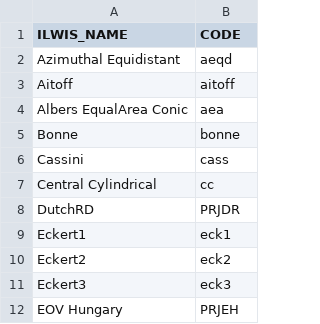
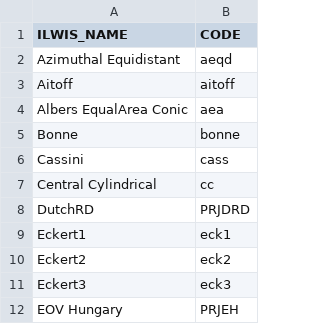
Before and after one commit to 52North/IlwisObjects, a CSV file: ilwis3connector/resources/projection_allias.csv, drawn as a sheet; only a part is shown.

Commit message:
Corrected typo in DutchRD alias

```diff
--- a/ilwis3connector/resources/projection_allias.csv
+++ b/ilwis3connector/resources/projection_allias.csv
@@ -7,3 +7,3 @@ Cassini,cass
 Central Cylindrical,cc
-DutchRD,PRJDR
+DutchRD,PRJDRD
 Eckert1,eck1
```
